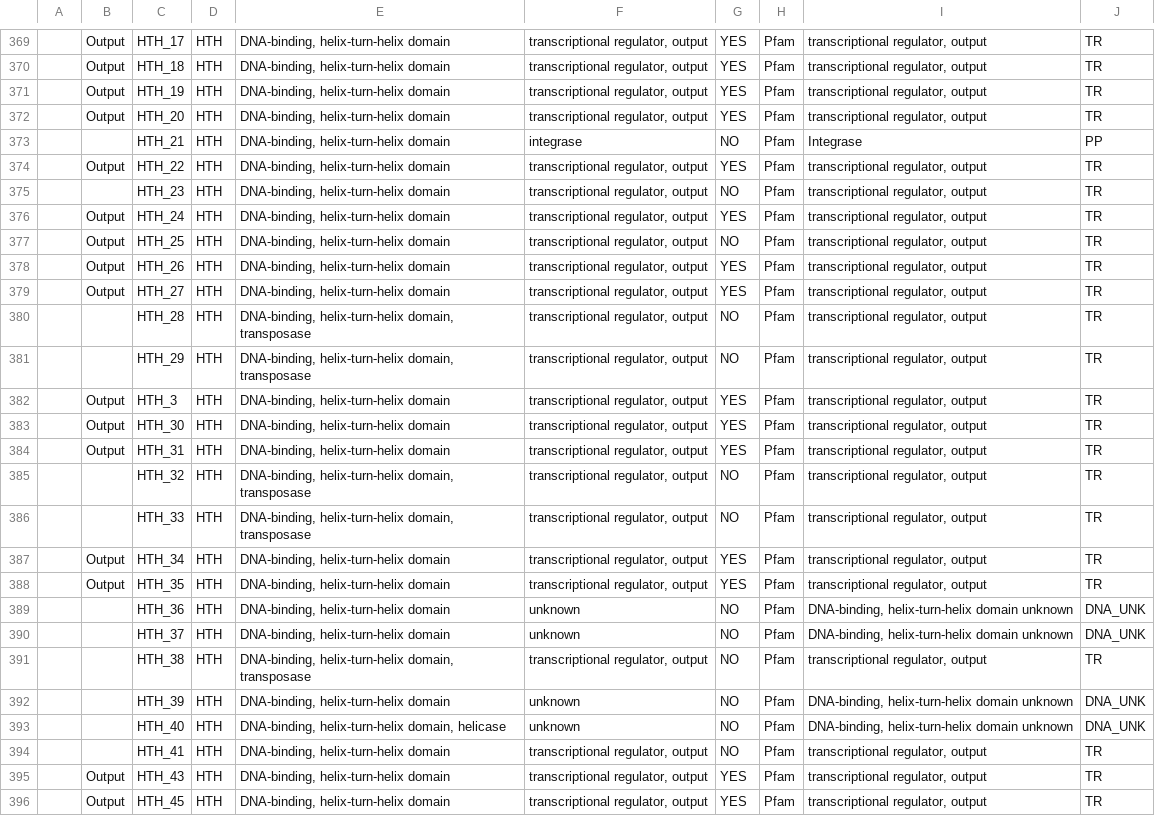
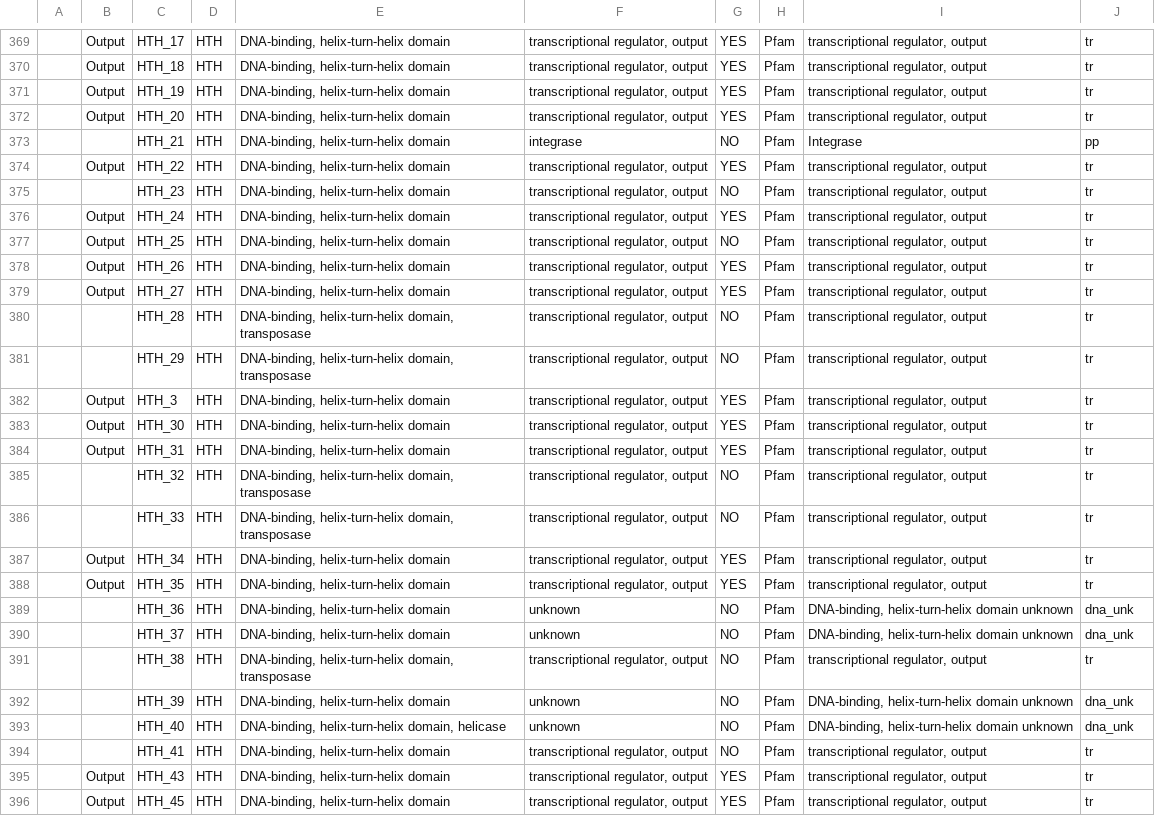
Before and after one commit to ToshkaDev/signal-transduction, a TSV file: input/MiST_domains_18.tsv, drawn as a sheet; only a part is shown, gaps mark what is left out; the diff covers the shown part only; the diff names each change by its address in the sheet, - before the commit and + after, or states it on an @@ line.

```diff
--- a/input/MiST_domains_18.tsv
+++ b/input/MiST_domains_18.tsv
-J369:J372: TR
+J369:J372: tr
-J373: PP
+J373: pp
-J374:J388: TR
+J374:J388: tr
-J389:J390: DNA_UNK
+J389:J390: dna_unk
-J391: TR
+J391: tr
-J392:J393: DNA_UNK
+J392:J393: dna_unk
-J394:J396: TR
+J394:J396: tr
```
Also changed, not shown: 98 edited cells elsewhere in this file, 2 other files.
